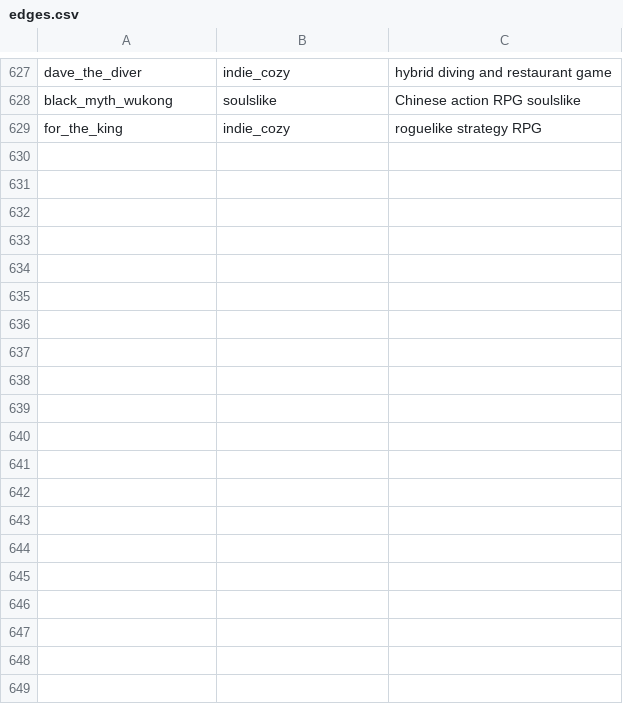
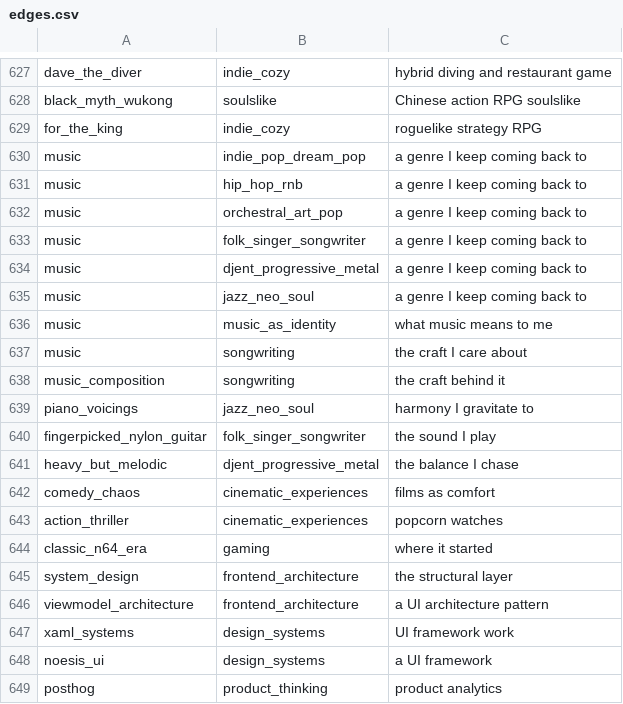
Before and after one commit to eduferrerm/ekfm-portfolio, a CSV file: scripts/seed/more-about-me/edges.csv, drawn as a sheet; only a part is shown, gaps mark what is left out; the diff covers the shown part only; the diff names each change by its address in the sheet, - before the commit and + after, or states it on an @@ line.

```diff
--- a/scripts/seed/more-about-me/edges.csv
+++ b/scripts/seed/more-about-me/edges.csv
+row 630: music | indie_pop_dream_pop | a genre I keep coming back to
+row 631: music | hip_hop_rnb | a genre I keep coming back to
+row 632: music | orchestral_art_pop | a genre I keep coming back to
+row 633: music | folk_singer_songwriter | a genre I keep coming back to
+row 634: music | djent_progressive_metal | a genre I keep coming back to
+row 635: music | jazz_neo_soul | a genre I keep coming back to
+row 636: music | music_as_identity | what music means to me
+row 637: music | songwriting | the craft I care about
+row 638: music_composition | songwriting | the craft behind it
+row 639: piano_voicings | jazz_neo_soul | harmony I gravitate to
+row 640: fingerpicked_nylon_guitar | folk_singer_songwriter | the sound I play
+row 641: heavy_but_melodic | djent_progressive_metal | the balance I chase
+row 642: comedy_chaos | cinematic_experiences | films as comfort
+row 643: action_thriller | cinematic_experiences | popcorn watches
+row 644: classic_n64_era | gaming | where it started
+row 645: system_design | frontend_architecture | the structural layer
+row 646: viewmodel_architecture | frontend_architecture | a UI architecture pattern
+row 647: xaml_systems | design_systems | UI framework work
+row 648: noesis_ui | design_systems | a UI framework
+row 649: posthog | product_thinking | product analytics
```
Also changed, not shown: 11 added rows elsewhere in this file, scripts/seed/more-about-me/nodes.csv, 1 other file.
